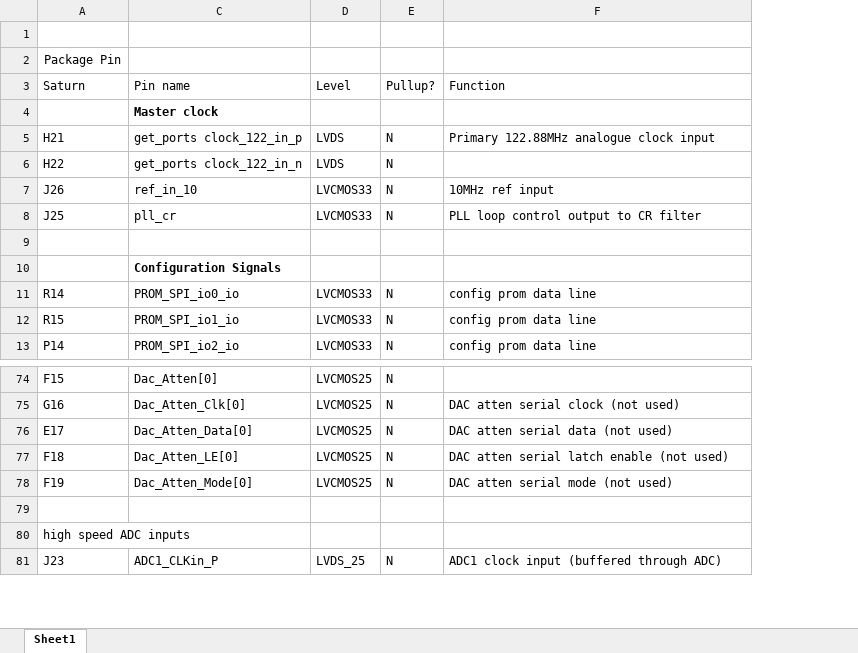
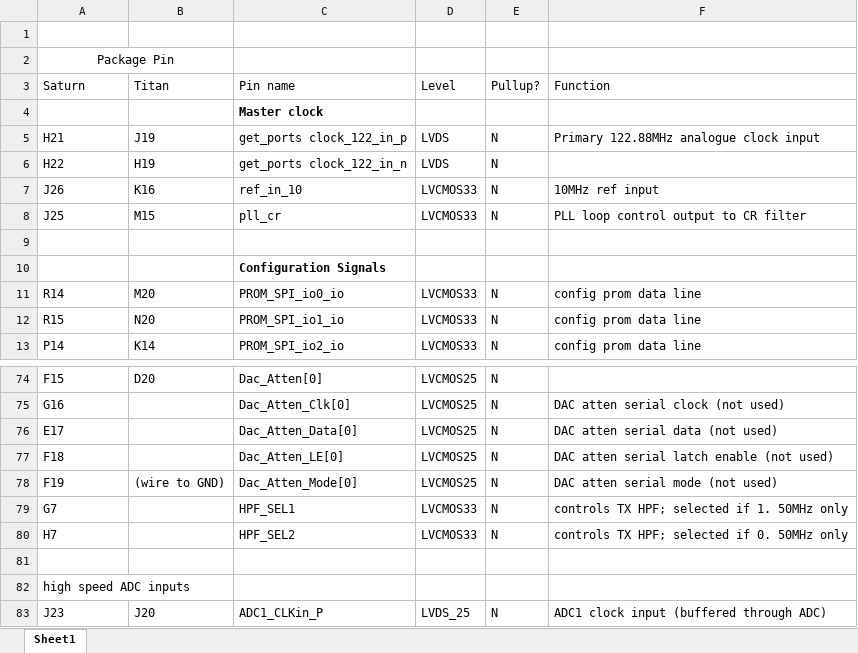
Before and after one commit to laurencebarker/Saturn, an Excel workbook: FPGA/documentation/FPGA Pins.xlsx, sheet Sheet1, drawn as a sheet; only a part is shown, gaps mark what is left out; values as stored, in another font and other column widths than the file's, no borders; the diff names each change by its address in the sheet, - before the commit and + after, or states it on an @@ line.

Commit message:
FPGA V25. Adds 2 HPF controls for future TX signal path. No negative impact for normal operation.

```diff
--- a/FPGA/documentation/FPGA Pins.xlsx (sheet Sheet1)
+++ b/FPGA/documentation/FPGA Pins.xlsx (sheet Sheet1)
@@ column B (Titan) unhidden, rows 5-13: J19 | H19 | K16 | M15 |  |  | M20 | N20 | K14; rows 74-78: D20 |  |  |  | (wire to GND); row 83: J20 @@
+A2:B2 merged
+row 79: G7 |  | HPF_SEL1 | LVCMOS33 | N | controls TX HPF; selected if 1. 50MHz only
+row 80: H7 |  | HPF_SEL2 | LVCMOS33 | N | controls TX HPF; selected if 0. 50MHz only
```
Also changed, not shown: 14 other files.
